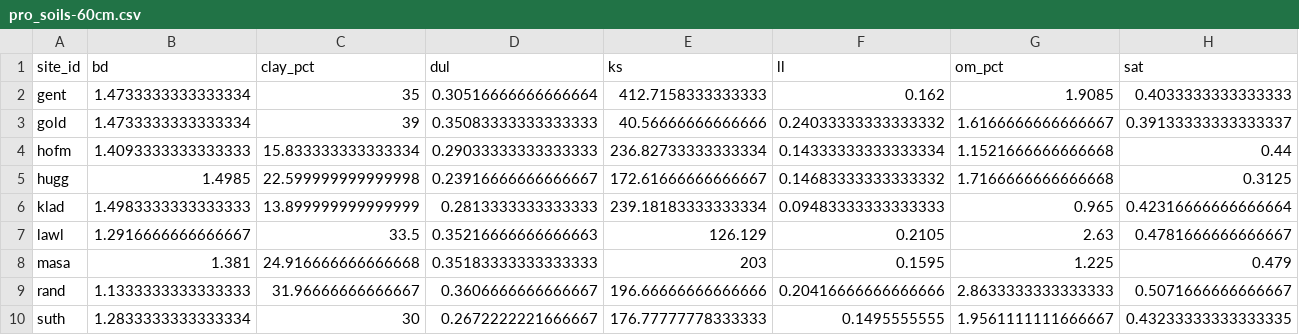
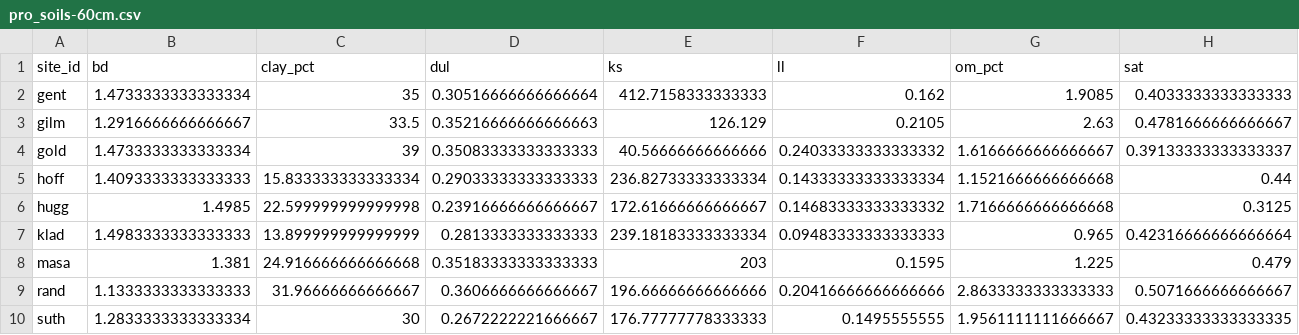
Before and after one commit to vanichols/ghproj_Ncurve, a CSV file: 01_proc-raw-outs/pro_soils-60cm.csv, drawn as a sheet; only a part is shown; removed rows and columns are numbered as before the commit, all else as after; rows hold the shown columns only; the diff names each change by its address in the sheet, - before the commit and + after, or states it on an @@ line.

Commit message:
fix excel depths

```diff
--- a/01_proc-raw-outs/pro_soils-60cm.csv
+++ b/01_proc-raw-outs/pro_soils-60cm.csv
+row 3: gilm | 1.2916666666666667 | 33.5 | 0.35216666666666663 | 126.129 | 0.2105 | 2.63 | 0.4781666666666667
-A5 (site_id): hofm
+A5 (site_id): hoff
-row 7: lawl | 1.2916666666666667 | 33.5 | 0.35216666666666663 | 126.129 | 0.2105 | 2.63 | 0.4781666666666667
```
Also changed, not shown: 01_proc-raw-outs/pro_soils.csv, 1 other file.
